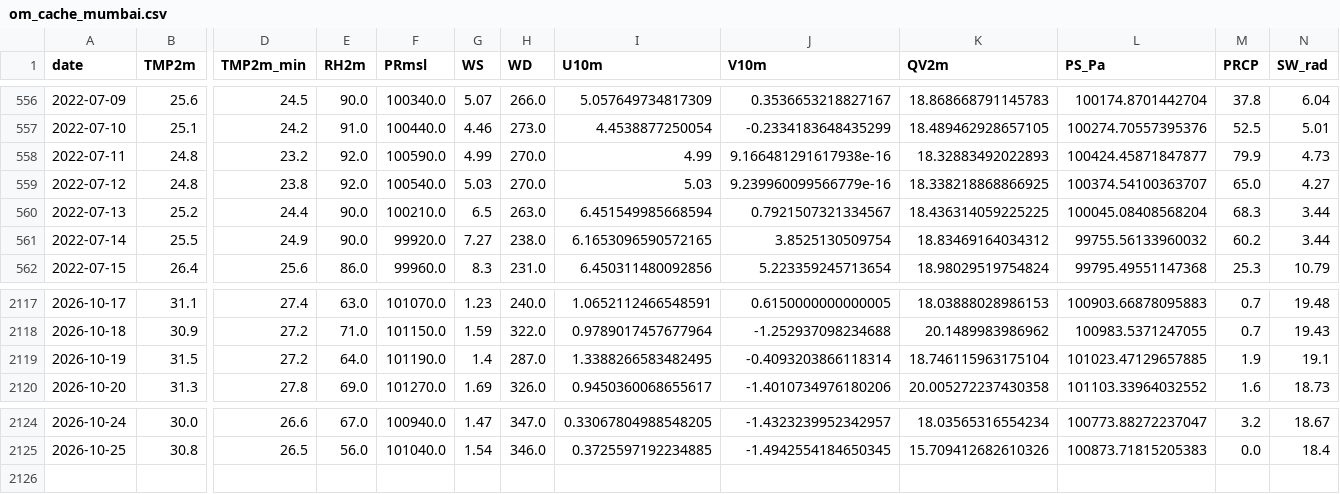
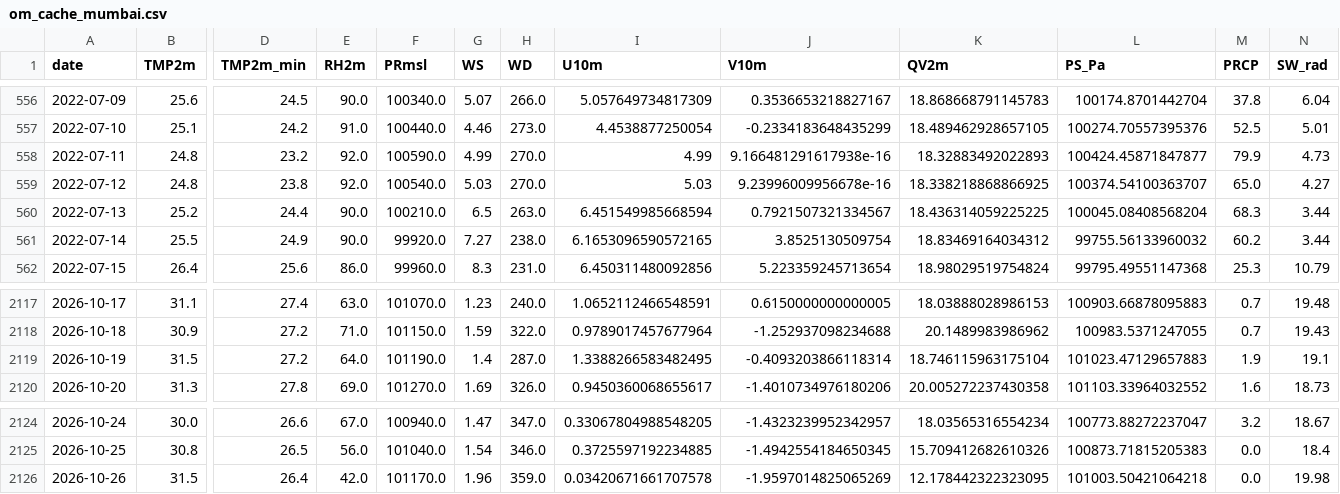
Before and after one commit to souravk03/openmeteo-live-forecast-v2, a CSV file: data/om/Mumbai/om_cache_mumbai.csv, drawn as a sheet; only a part is shown, gaps mark what is left out; rows hold the shown columns only; the diff names each change by its address in the sheet, - before the commit and + after, or states it on an @@ line.

Commit message:
[Mumbai] om_cache_mumbai.csv 2026-10-26

```diff
--- a/data/om/Mumbai/om_cache_mumbai.csv
+++ b/data/om/Mumbai/om_cache_mumbai.csv
-J559 (V10m): 9.239960099566779e-16
+J559 (V10m): 9.23996009956678e-16
-L2119 (PS_Pa): 101023.47129657885
+L2119 (PS_Pa): 101023.47129657883
+row 2126: 2026-10-26 | 31.5 | 26.4 | 42.0 | 101170.0 | 1.96 | 359.0 | 0.03420671661707578 | -1.9597014825065269 | 12.178442322323095 | 101003.50421064218 | 0.0 | 19.98
```
